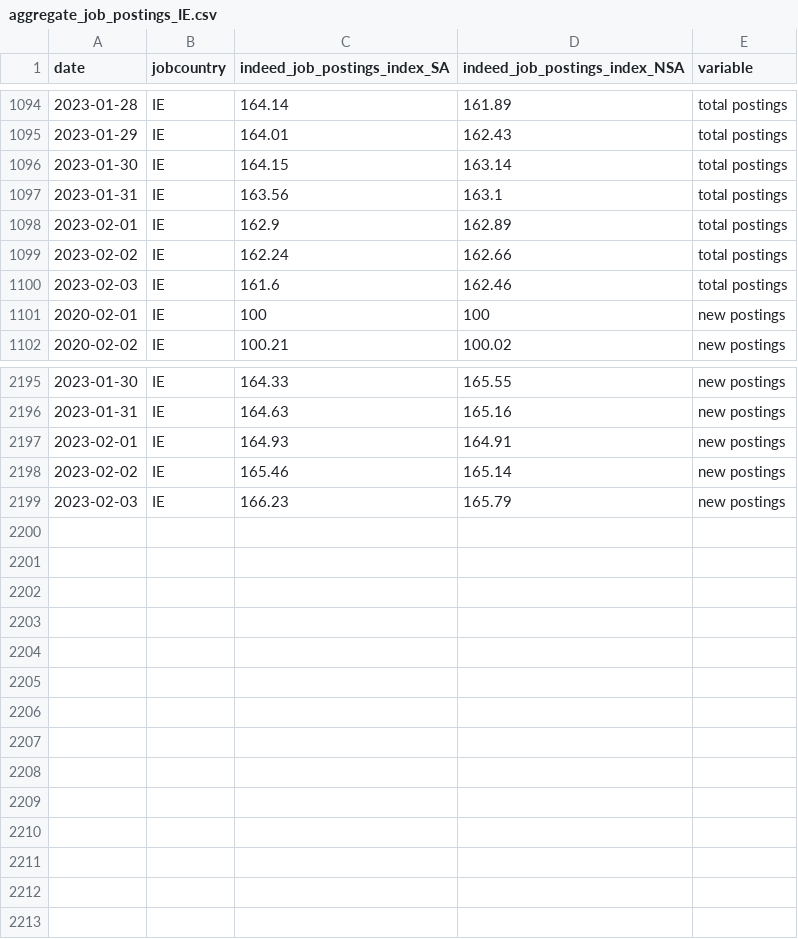
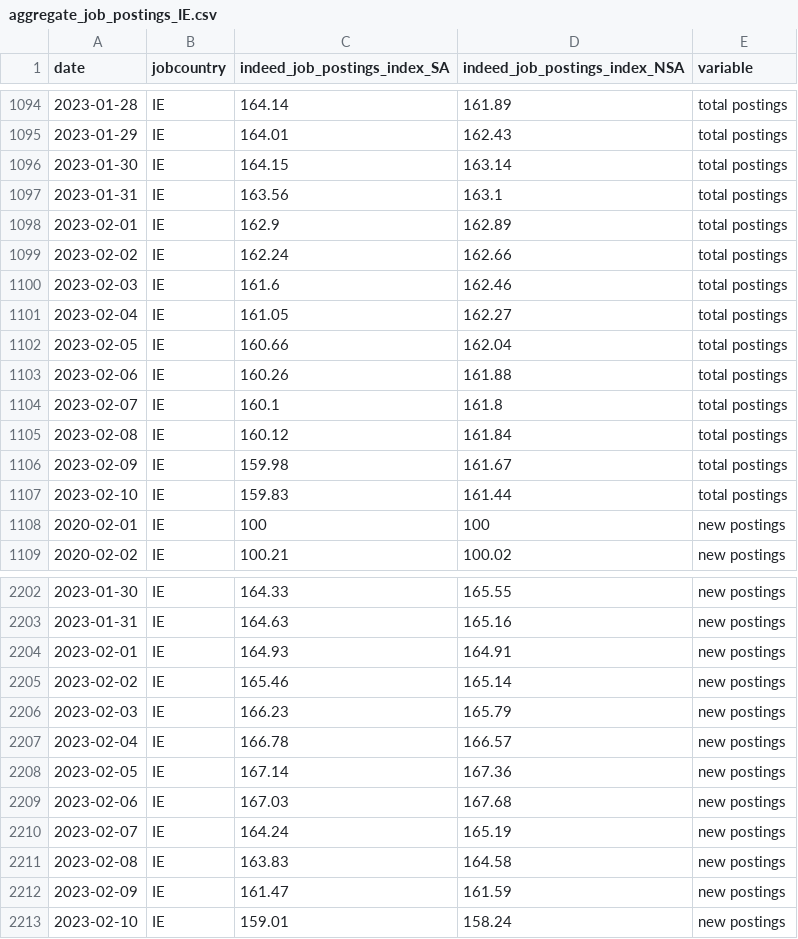
Before and after one commit to hiring-lab/job_postings_tracker, a CSV file: IE/aggregate_job_postings_IE.csv, drawn as a sheet; only a part is shown, gaps mark what is left out.

```diff
--- a/IE/aggregate_job_postings_IE.csv
+++ b/IE/aggregate_job_postings_IE.csv
@@ -1100,2 +1100,9 @@ date,jobcountry,indeed_job_postings_index_SA,indeed_job_postings_index_NSA,varia
 2023-02-03,IE,161.6,162.46,total postings
+2023-02-04,IE,161.05,162.27,total postings
+2023-02-05,IE,160.66,162.04,total postings
+2023-02-06,IE,160.26,161.88,total postings
+2023-02-07,IE,160.1,161.8,total postings
+2023-02-08,IE,160.12,161.84,total postings
+2023-02-09,IE,159.98,161.67,total postings
+2023-02-10,IE,159.83,161.44,total postings
 2020-02-01,IE,100,100,new postings
@@ -2199 +2206,8 @@ date,jobcountry,indeed_job_postings_index_SA,indeed_job_postings_index_NSA,varia
 2023-02-03,IE,166.23,165.79,new postings
+2023-02-04,IE,166.78,166.57,new postings
+2023-02-05,IE,167.14,167.36,new postings
+2023-02-06,IE,167.03,167.68,new postings
+2023-02-07,IE,164.24,165.19,new postings
+2023-02-08,IE,163.83,164.58,new postings
+2023-02-09,IE,161.47,161.59,new postings
+2023-02-10,IE,159.01,158.24,new postings
```
Also changed, not shown: CA/aggregate_job_postings_CA.csv, CA/provincial_postings_ca.csv, 16 other files.
